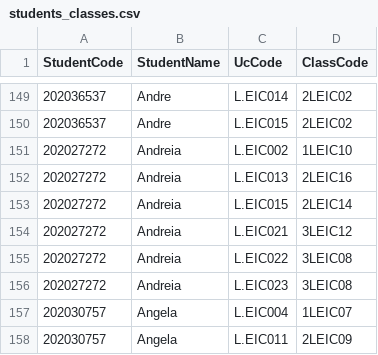
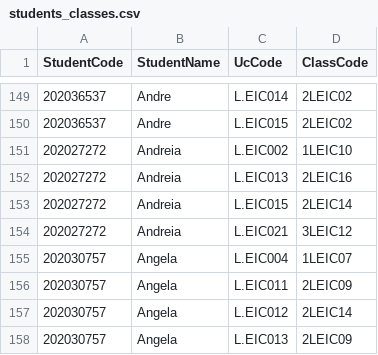
Before and after one commit to tomas-sucena/2022-FEUP-AED-Proj1, a CSV file: csv/students_classes.csv, drawn as a sheet; only a part is shown, gaps mark what is left out; the shorter side is filled out with more unchanged rows.

```diff
--- a/csv/students_classes.csv
+++ b/csv/students_classes.csv
@@ -154,4 +154,2 @@ StudentCode,StudentName,UcCode,ClassCode
 202027272,Andreia,L.EIC021,3LEIC12
-202027272,Andreia,L.EIC022,3LEIC08
-202027272,Andreia,L.EIC023,3LEIC08
 202030757,Angela,L.EIC004,1LEIC07
```
Also changed, not shown: 3 other files.
